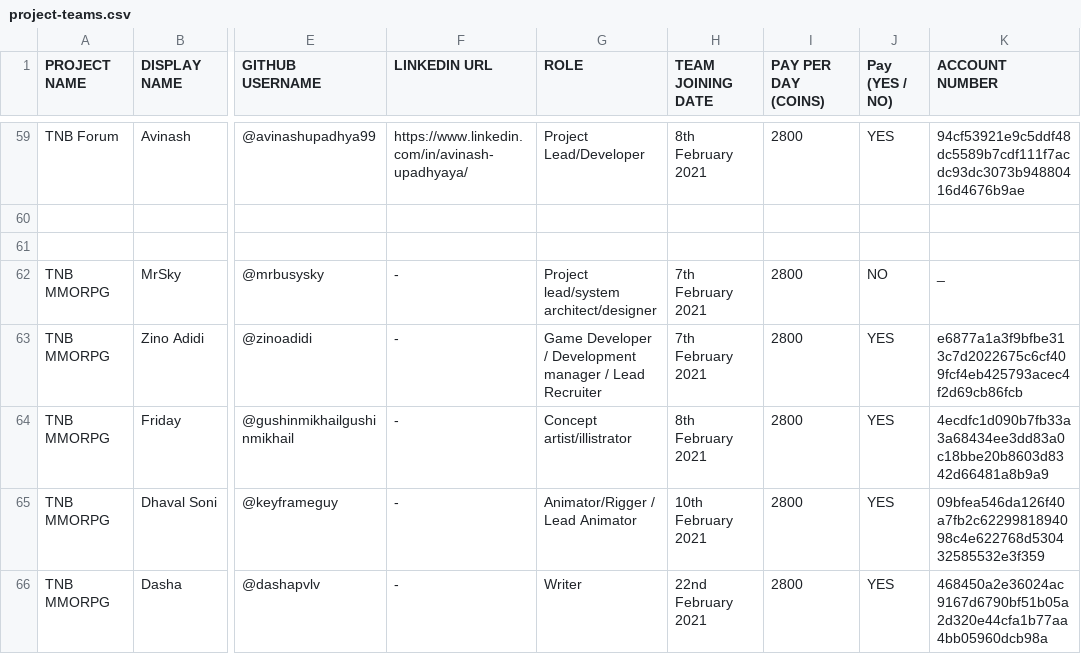
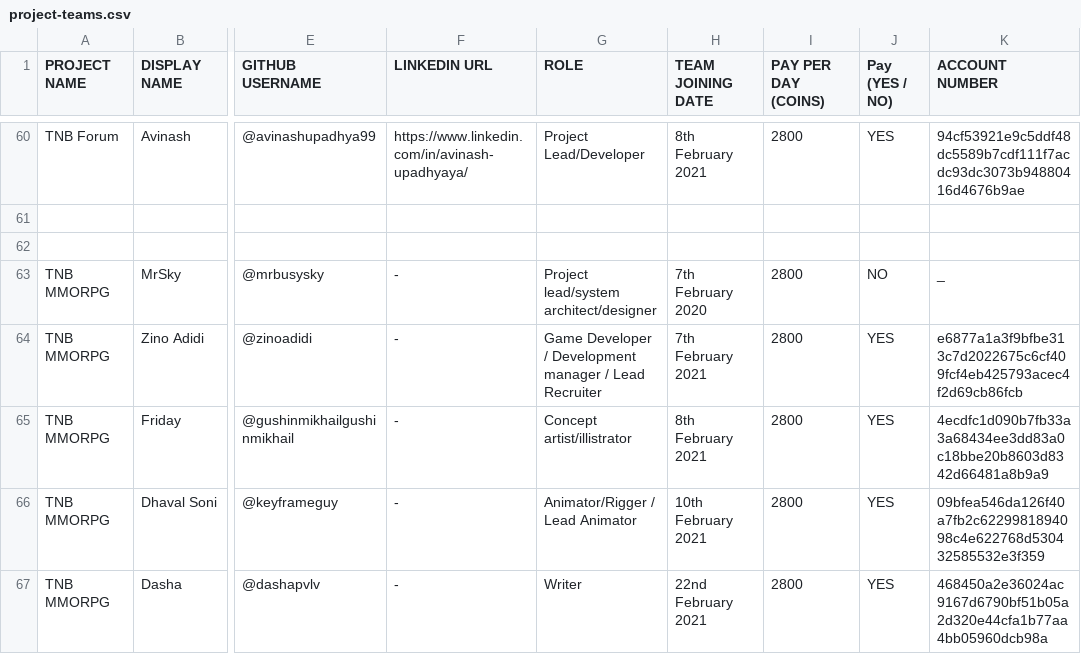
Before and after one commit to thenewboston-blockchain/Projects, a CSV file: CSVs/project-teams.csv, drawn as a sheet; only a part is shown, gaps mark what is left out; addresses are those after the commit; the diff covers the shown part only; the diff names each change by its address in the sheet, - before the commit and + after, or states it on an @@ line.

```diff
--- a/CSVs/project-teams.csv
+++ b/CSVs/project-teams.csv
-H63 (TEAM JOINING DATE): 7th February 2021
+H63 (TEAM JOINING DATE): 7th February 2020
```
Also changed, not shown: 5 added rows, 8 removed rows and 6 edited cells elsewhere in this file, 5 other files.
